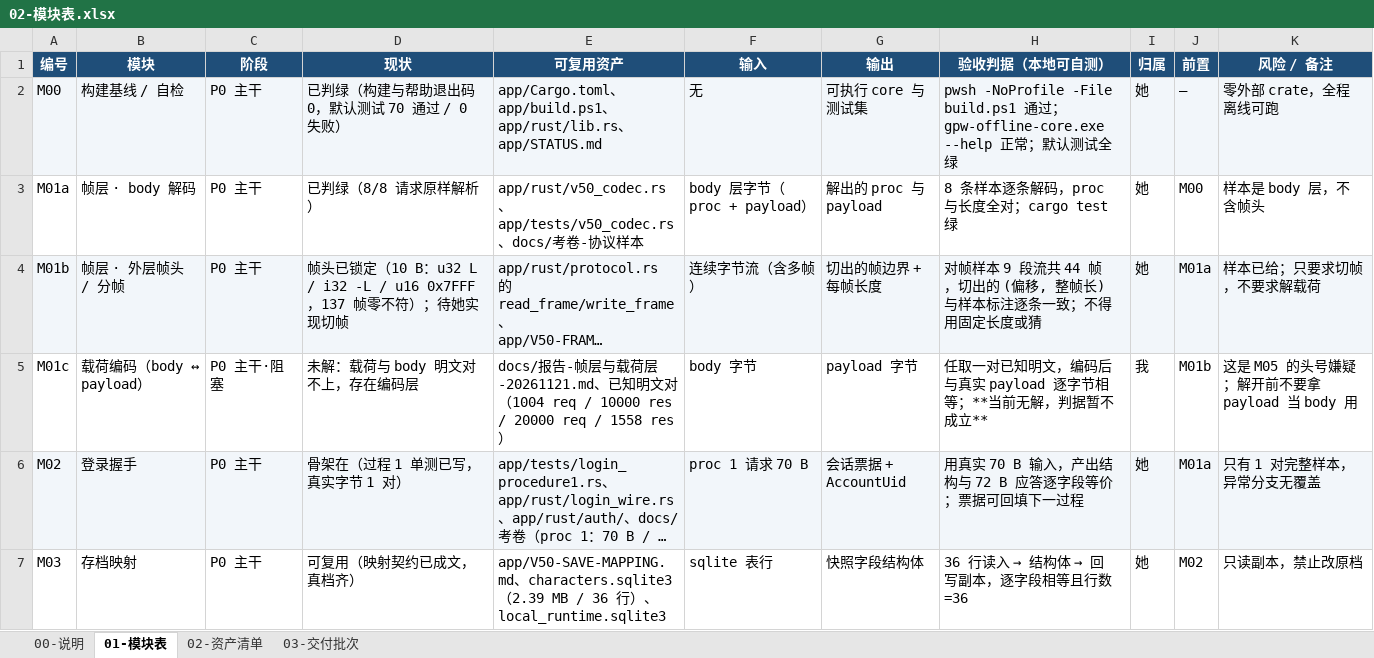
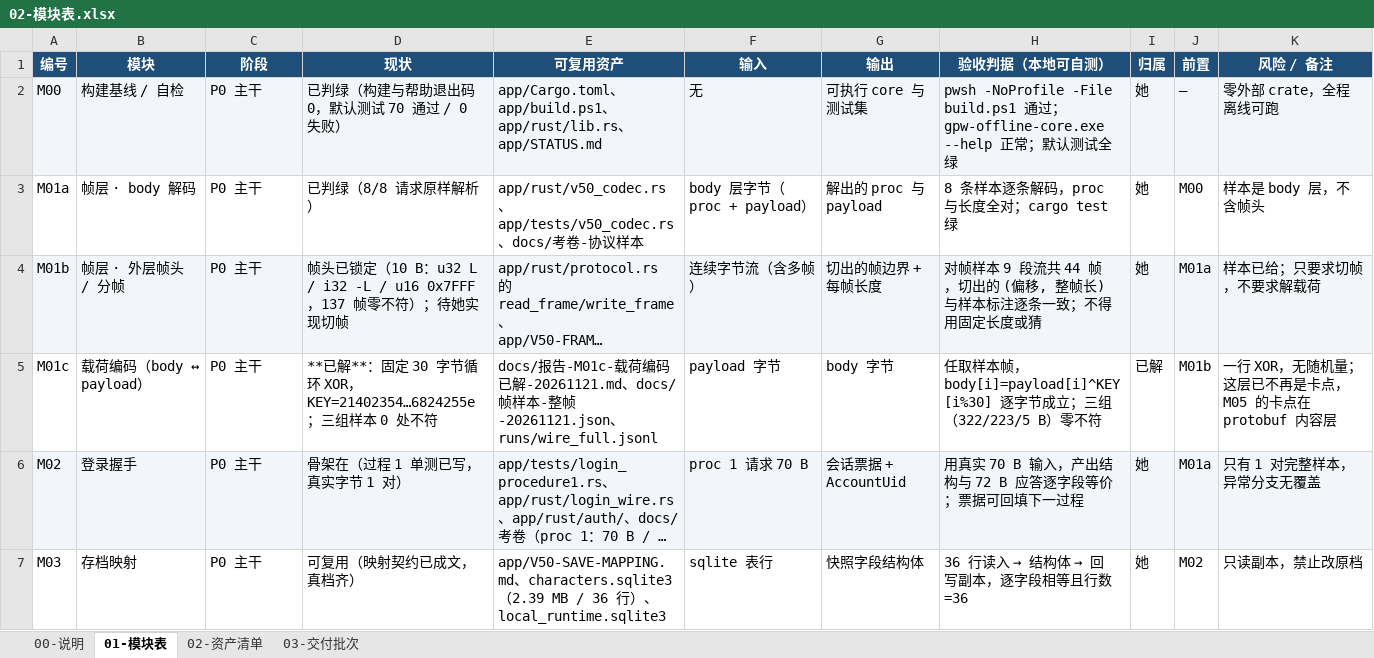
Before and after one commit to Auth3r/tfd-v50-workbench, an Excel workbook: handoff/02-模块表.xlsx, sheet 01-模块表, drawn as a sheet; only a part is shown; long unchanged cells end in …; values as stored, in another font and other column widths than the file's, no borders; the diff names each change by its address in the sheet, - before the commit and + after, or states it on an @@ line.

Commit message:
M01c 已解：载荷 = body XOR 固定 30 字节循环密钥
- KEY=21 40 23 54 66 64 4b 65 79 4b 6a 68 4b 6a 79 53 69 68 4c 68 77 4a 73
      6a 4a 6a 68 24 25 5e（30 B），body[i] = payload[i] ^ KEY[i % 30]
- 三组精确长度样本独立反推同一张表，校验 0 处不符（322B / 223B / 5B）
- 全 193 帧解码无例外，解出 local / Camp1 / SubCamp_1_1 / 127.0.0.1 / demo 等明文
- 排除项：proc1 的 72B 日志样本与抓包不是同一次运行（票据串不同），非编码失败
- 结论收窄：线上编码不是客户端读 0 的原因，卡点在 protobuf 内容层（M05）
- handoff 同步：M01c 从阻塞改为已解，README/05/07 口径更新

```diff
--- a/handoff/02-模块表.xlsx (sheet 01-模块表)
+++ b/handoff/02-模块表.xlsx (sheet 01-模块表)
-C5 (阶段): P0 主干·阻塞
+C5 (阶段): P0 主干
-D5 (现状): 未解：载荷与 body 明文对不上，存在编码层
+D5 (现状): **已解**：固定 30 字节循环 XOR，KEY=21402354…6824255e；三组样本 0 处不符
-E5 (可复用资产): …报告-帧层与载荷层-20261121.md、已知明文对（1004 req / 10000 res / 20000 req / 1558 res）
+E5 (可复用资产): …报告-M01c-载荷编码已解-20261121.md、docs/帧样本-整帧-20261121.json、runs/wire_full.jsonl
-F5 (输入): body 字节
+F5 (输入): payload 字节
-G5 (输出): payload 字节
+G5 (输出): body 字节
-H5 (验收判据（本地可自测）): 任取一对已知明文，编码后与真实 payload 逐字节相等；**当前无解，判据暂不成立**
+H5 (验收判据（本地可自测）): 任取样本帧，body[i]=payload[i]^KEY[i%30] 逐字节成立；三组（322/223/5 B）零不符
-I5 (归属): 我
+I5 (归属): 已解
-K5 (风险 / 备注): 这是 M05 的头号嫌疑；解开前不要拿 payload 当 body 用
+K5 (风险 / 备注): 一行 XOR，无随机量；这层已不再是卡点，M05 的卡点在 protobuf 内容层
```
Also changed, not shown: sheet 00-说明, 6 other files.
